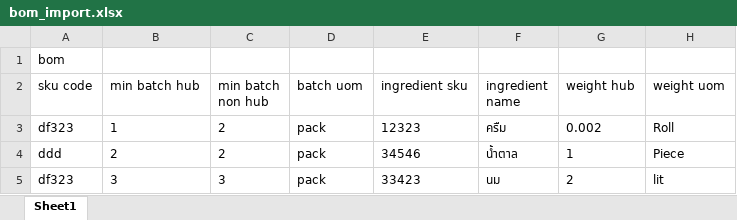
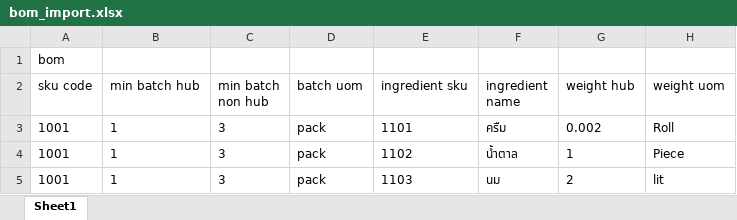
Before and after one commit to chutimakorn/SPlan, an Excel workbook: templete/bom_import.xlsx, sheet Sheet1, drawn as a sheet; values as stored, in another font and other column widths than the file's, no borders; the diff names each change by its address in the sheet, - before the commit and + after, or states it on an @@ line.

```diff
--- a/templete/bom_import.xlsx (sheet Sheet1)
+++ b/templete/bom_import.xlsx (sheet Sheet1)
-A3 (sku code): df323
+A3 (sku code): 1001
-C3:C4 (min batch non hub): 2
+C3:C4 (min batch non hub): 3
-E3 (ingredient sku): 12323
+E3 (ingredient sku): 1101
-A4 (sku code): ddd
+A4 (sku code): 1001
-B4 (min batch hub): 2
+B4 (min batch hub): 1
-E4 (ingredient sku): 34546
+E4 (ingredient sku): 1102
-A5 (sku code): df323
+A5 (sku code): 1001
-B5 (min batch hub): 3
+B5 (min batch hub): 1
-E5 (ingredient sku): 33423
+E5 (ingredient sku): 1103
```
Also changed, not shown: templete/itemFeature_import.xlsx, templete/item_import.xlsx, 10 other files.
